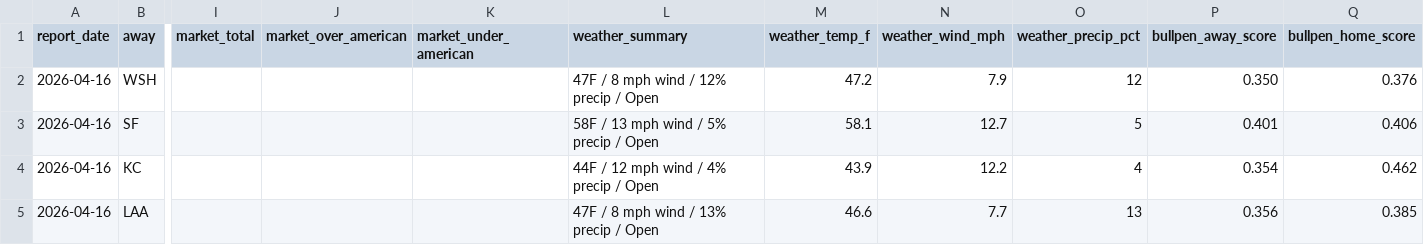
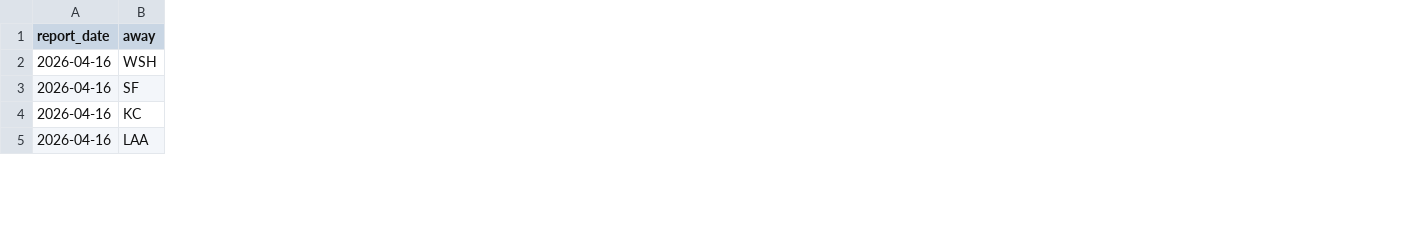
Before and after one commit to christianbmay23/black-sheep-mlb, a CSV file: canvases/exports/mlb-pregame-intel-apr16-games.csv, drawn as a sheet; only a part is shown, gaps mark what is left out; removed rows and columns are numbered as before the commit, all else as after; the diff covers the shown part only; the diff names each change by its address in the sheet, - before the commit and + after, or states it on an @@ line.

```diff
--- a/canvases/exports/mlb-pregame-intel-apr16-games.csv
+++ b/canvases/exports/mlb-pregame-intel-apr16-games.csv
-column I (market_total), empty
-column J (market_over_american), empty
-column K (market_under_american), empty
-column L (weather_summary), rows 2-5: 47F / 8 mph wind / 12% precip / Open | 58F / 13 mph wind / 5% precip / Open | 44F / 12 mph wind / 4% precip / Open | 47F / 8 mph wind / 13% precip / Open
-column M (weather_temp_f), rows 2-5: 47.2 | 58.1 | 43.9 | 46.6
-column N (weather_wind_mph), rows 2-5: 7.9 | 12.7 | 12.2 | 7.7
-column O (weather_precip_pct), rows 2-5: 12 | 5 | 4 | 13
-column P (bullpen_away_score), rows 2-5: 0.350 | 0.401 | 0.354 | 0.356
-column Q (bullpen_home_score), rows 2-5: 0.376 | 0.406 | 0.462 | 0.385
```
Also changed, not shown: 2 added columns, 15 removed columns and 70 edited cells elsewhere in this file, canvases/exports/mlb-pregame-intel-apr16-batter-outlooks.csv, canvases/exports/mlb-pregame-intel-apr18-games.csv, 32 other files.
